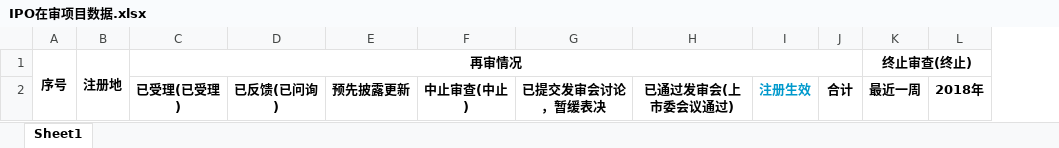
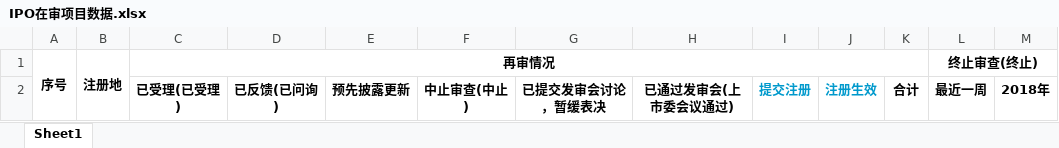
Before and after one commit to xiaokushuang/capital-service-ipo, an Excel workbook: src/main/webapp/WEB-INF/templates/IPO在审项目数据.xlsx, sheet Sheet1, drawn as a sheet; values as stored, in another font and other column widths than the file's, no borders; the diff names each change by its address in the sheet, - before the commit and + after, or states it on an @@ line.

```diff
--- a/src/main/webapp/WEB-INF/templates/IPO在审项目数据.xlsx (sheet Sheet1)
+++ b/src/main/webapp/WEB-INF/templates/IPO在审项目数据.xlsx (sheet Sheet1)
+column I, row 2: 提交注册
```
Also changed, not shown: 8 other files.
